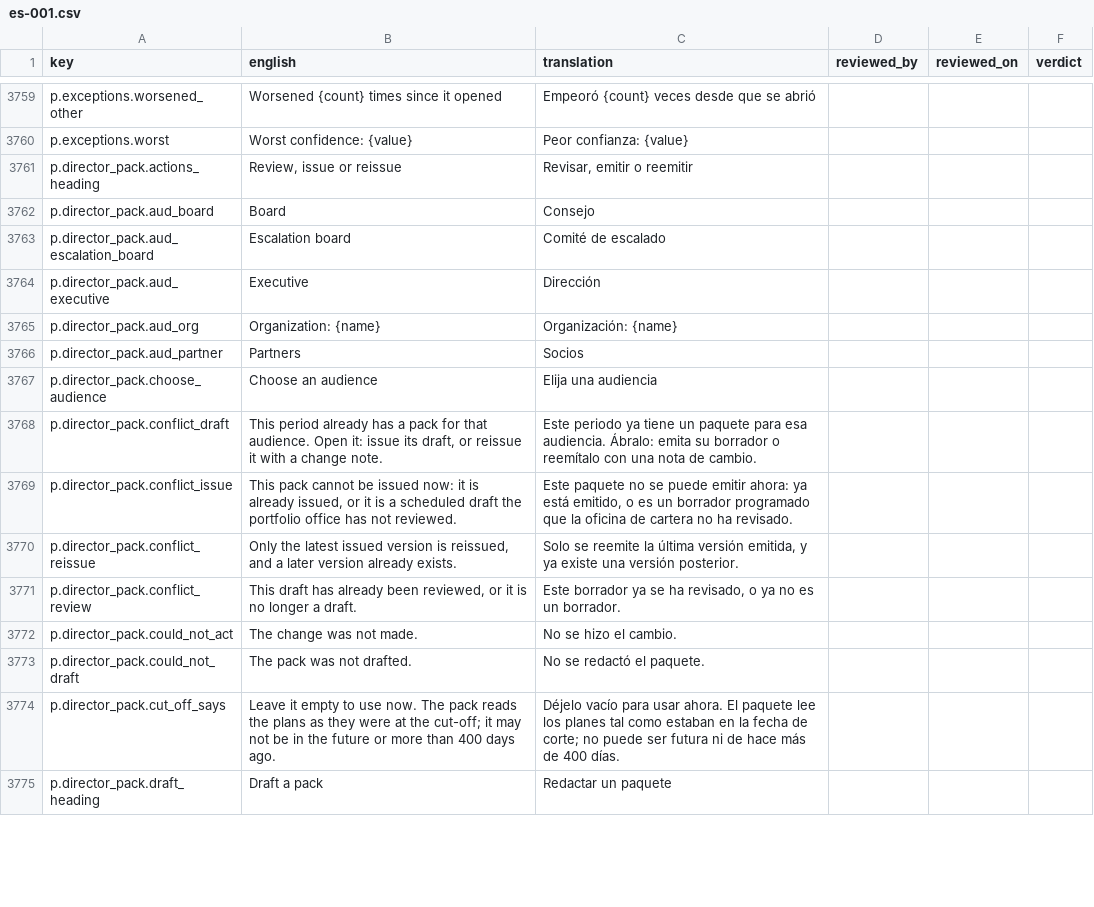
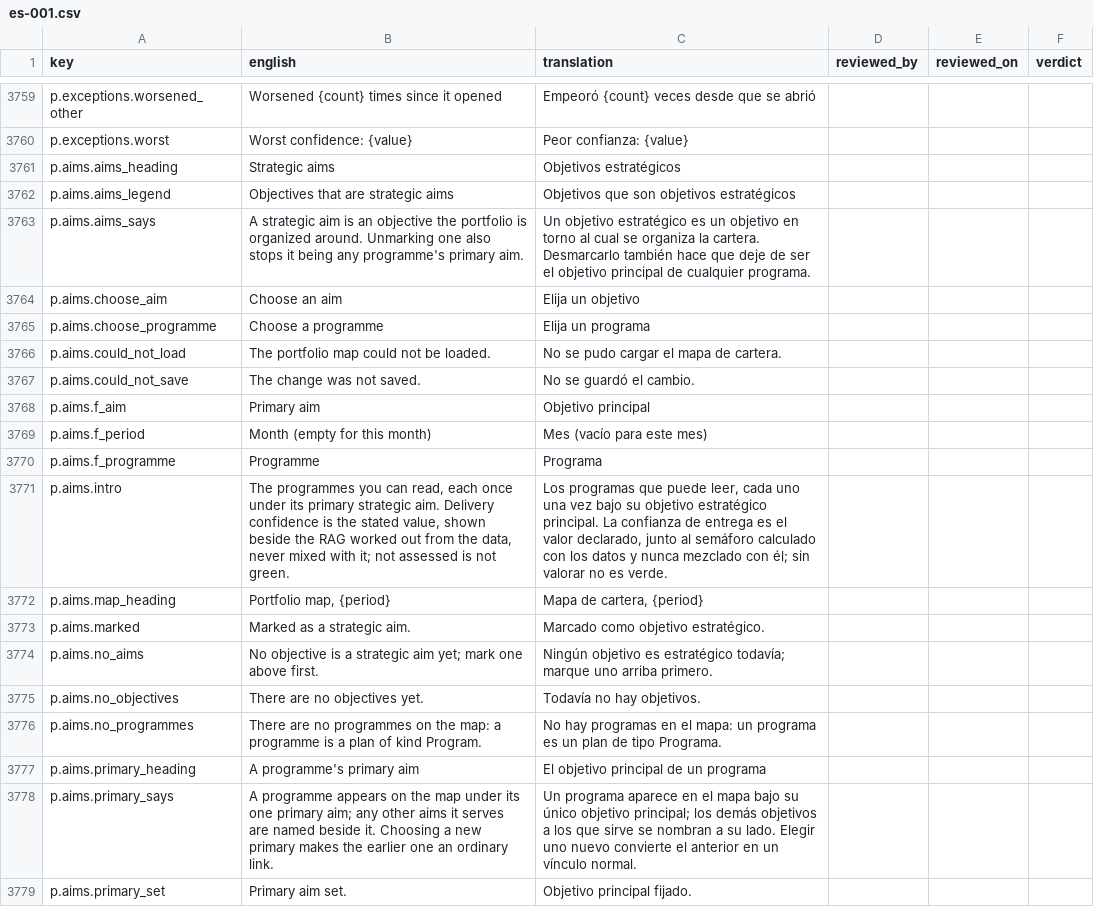
Before and after one commit to project-portfolio-management/project-portfolio-management, a CSV file: governance/translation-reviews/es-001.csv, drawn as a sheet; only a part is shown, gaps mark what is left out; the shorter side is filled out with more unchanged rows; the diff covers the shown part only.

```diff
--- a/governance/translation-reviews/es-001.csv
+++ b/governance/translation-reviews/es-001.csv
@@ -3760 +3760,20 @@ p.exceptions.worsened_other,Worsened {count} times since it opened,Empeoró {cou
 p.exceptions.worst,Worst confidence: {value},Peor confianza: {value},,,
+p.aims.aims_heading,Strategic aims,Objetivos estratégicos,,,
+p.aims.aims_legend,Objectives that are strategic aims,Objetivos que son objetivos estratégicos,,,
+p.aims.aims_says,A strategic aim is an objective the portfolio is organized around. Unmarking one also stops it being any programme's primary aim.,Un objetivo estratégico es un objetivo en torno al cual se organiza la cartera. Desmarcarlo también hace que deje de ser el objetivo principal de cualquier programa.,,,
+p.aims.choose_aim,Choose an aim,Elija un objetivo,,,
+p.aims.choose_programme,Choose a programme,Elija un programa,,,
+p.aims.could_not_load,The portfolio map could not be loaded.,No se pudo cargar el mapa de cartera.,,,
+p.aims.could_not_save,The change was not saved.,No se guardó el cambio.,,,
+p.aims.f_aim,Primary aim,Objetivo principal,,,
+p.aims.f_period,Month (empty for this month),Mes (vacío para este mes),,,
+p.aims.f_programme,Programme,Programa,,,
+p.aims.intro,"The programmes you can read, each once under its primary strategic aim. Delivery confidence is the stated value, shown beside the RAG worked out from the data, never mixed with it; not assessed is not green.","Los programas que puede leer, cada uno una vez bajo su objetivo estratégico principal. La confianza de entrega es el valor declarado, junto al semáforo calculado con los datos y nunca mezclado con él; sin valorar no es verde.",,,
+p.aims.map_heading,"Portfolio map, {period}","Mapa de cartera, {period}",,,
+p.aims.marked,Marked as a strategic aim.,Marcado como objetivo estratégico.,,,
+p.aims.no_aims,No objective is a strategic aim yet; mark one above first.,Ningún objetivo es estratégico todavía; marque uno arriba primero.,,,
+p.aims.no_objectives,There are no objectives yet.,Todavía no hay objetivos.,,,
+p.aims.no_programmes,There are no programmes on the map: a programme is a plan of kind Program.,No hay programas en el mapa: un programa es un plan de tipo Programa.,,,
+p.aims.primary_heading,A programme's primary aim,El objetivo principal de un programa,,,
+p.aims.primary_says,A programme appears on the map under its one primary aim; any other aims it serves are named beside it. Choosing a new primary makes the earlier one an ordinary link.,Un programa aparece en el mapa bajo su único objetivo principal; los demás objetivos a los que sirve se nombran a su lado. Elegir uno nuevo convierte el anterior en un vínculo normal.,,,
+p.aims.primary_set,Primary aim set.,Objetivo principal fijado.,,,
```
Also changed, not shown: 9 added rows elsewhere in this file, governance/translation-reviews/ar-001.csv, governance/translation-reviews/de-001.csv, 30 other files.
